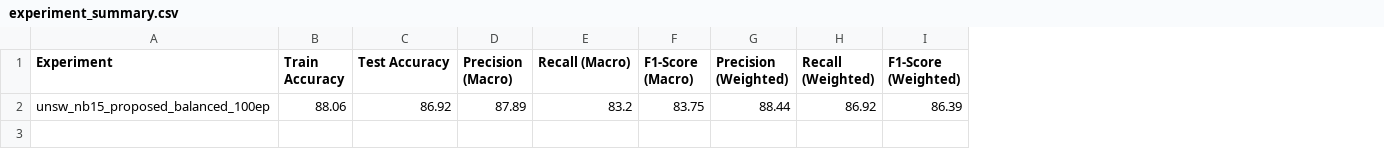
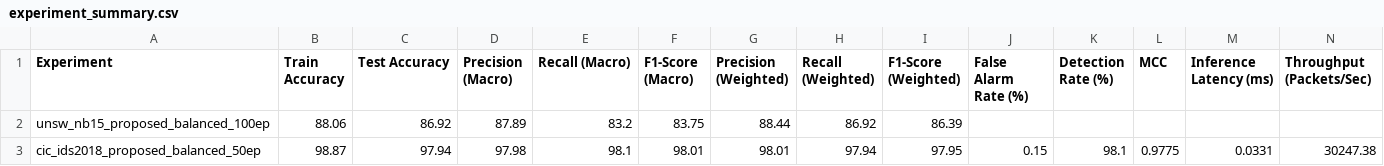
Before and after one commit to Harish8955/IoT_NIDS_Project, a CSV file: results/experiment_summary.csv, drawn as a sheet; the diff names each change by its address in the sheet, - before the commit and + after, or states it on an @@ line.

Commit message:
Completed CIC-IDS2018 Proposed Model 50 Epochs

```diff
--- a/results/experiment_summary.csv
+++ b/results/experiment_summary.csv
+column J (False Alarm Rate (%)), empty
+column K (Detection Rate (%)), empty
+column L (MCC), empty
+column M (Inference Latency (ms)), empty
+column N (Throughput (Packets/Sec)), empty
+row 3: cic_ids2018_proposed_balanced_50ep | 98.87 | 97.94 | 97.98 | 98.1 | 98.01 | 98.01 | 97.94 | 97.95 | 0.15 | 98.1 | 0.9775 | 0.0331 | 30247.38
```
Also changed, not shown: 4 other files.
